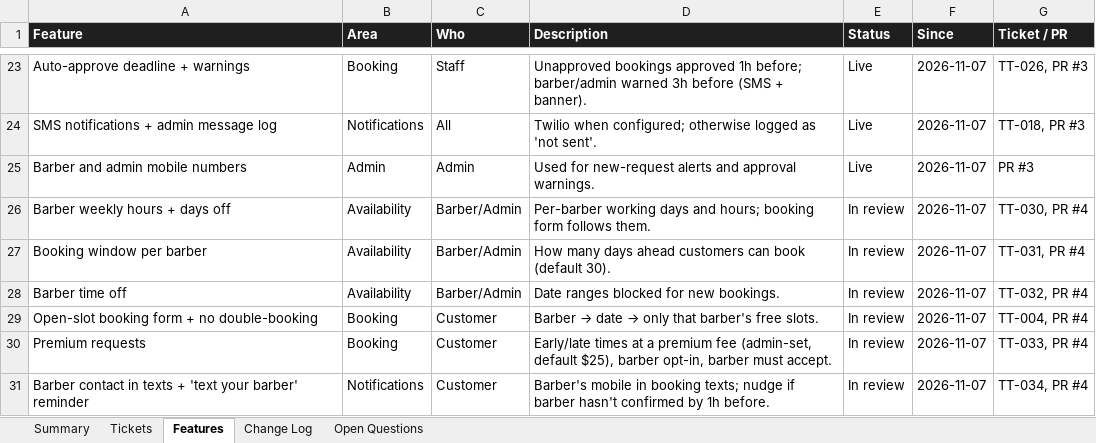
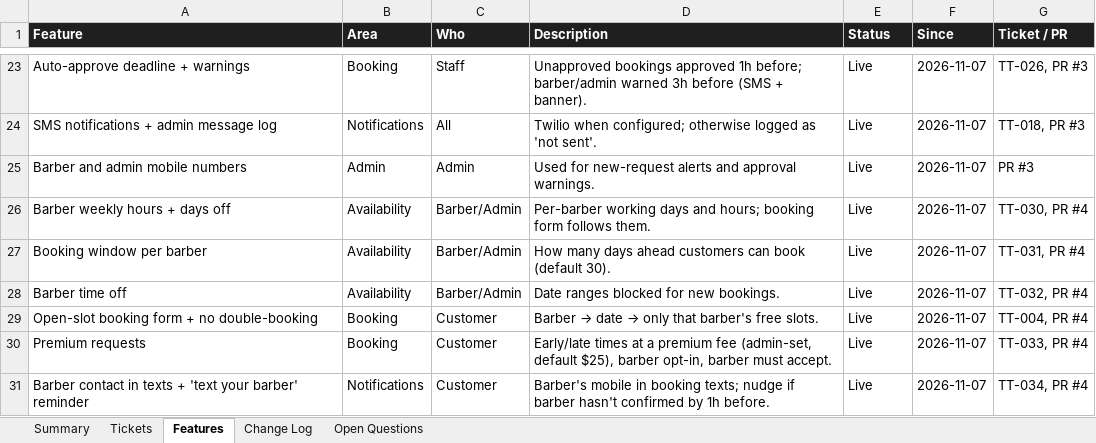
Before and after one commit to okoncobo-gif/trim-time-barber, an Excel workbook: docs/TrimTime-Tracker.xlsx, sheet Features, drawn as a sheet; only a part is shown, gaps mark what is left out; values as stored, in another font and other column widths than the file's, no borders; charts and pictures and conditional formats not drawn; the diff names each change by its address in the sheet, - before the commit and + after, or states it on an @@ line.

```diff
--- a/docs/TrimTime-Tracker.xlsx (sheet Features)
+++ b/docs/TrimTime-Tracker.xlsx (sheet Features)
-E26:E31 (Status): In review
+E26:E31 (Status): Live
```
Also changed, not shown: sheet Tickets, sheet Summary, sheet Open Questions, sheet Change Log, 2 other files.
